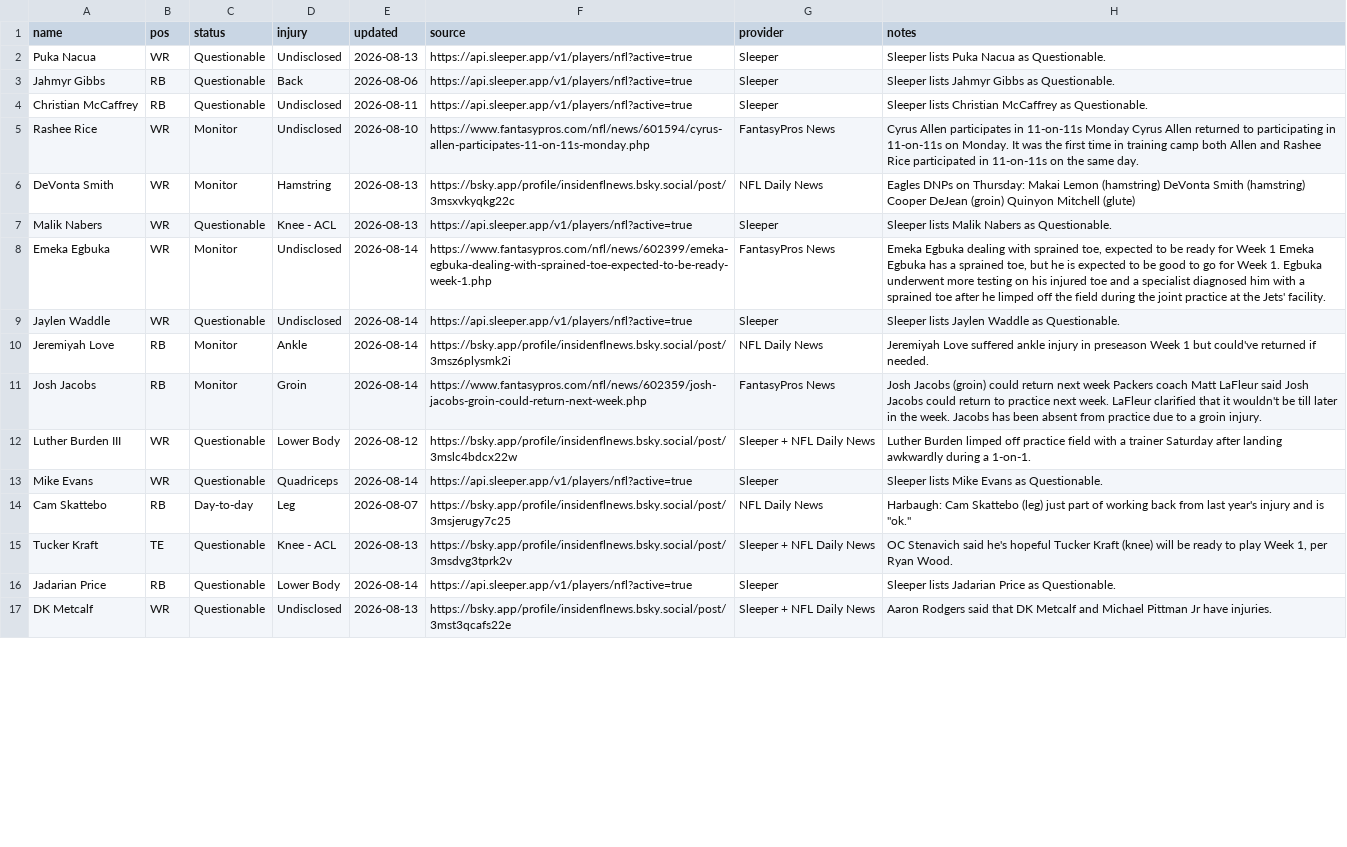
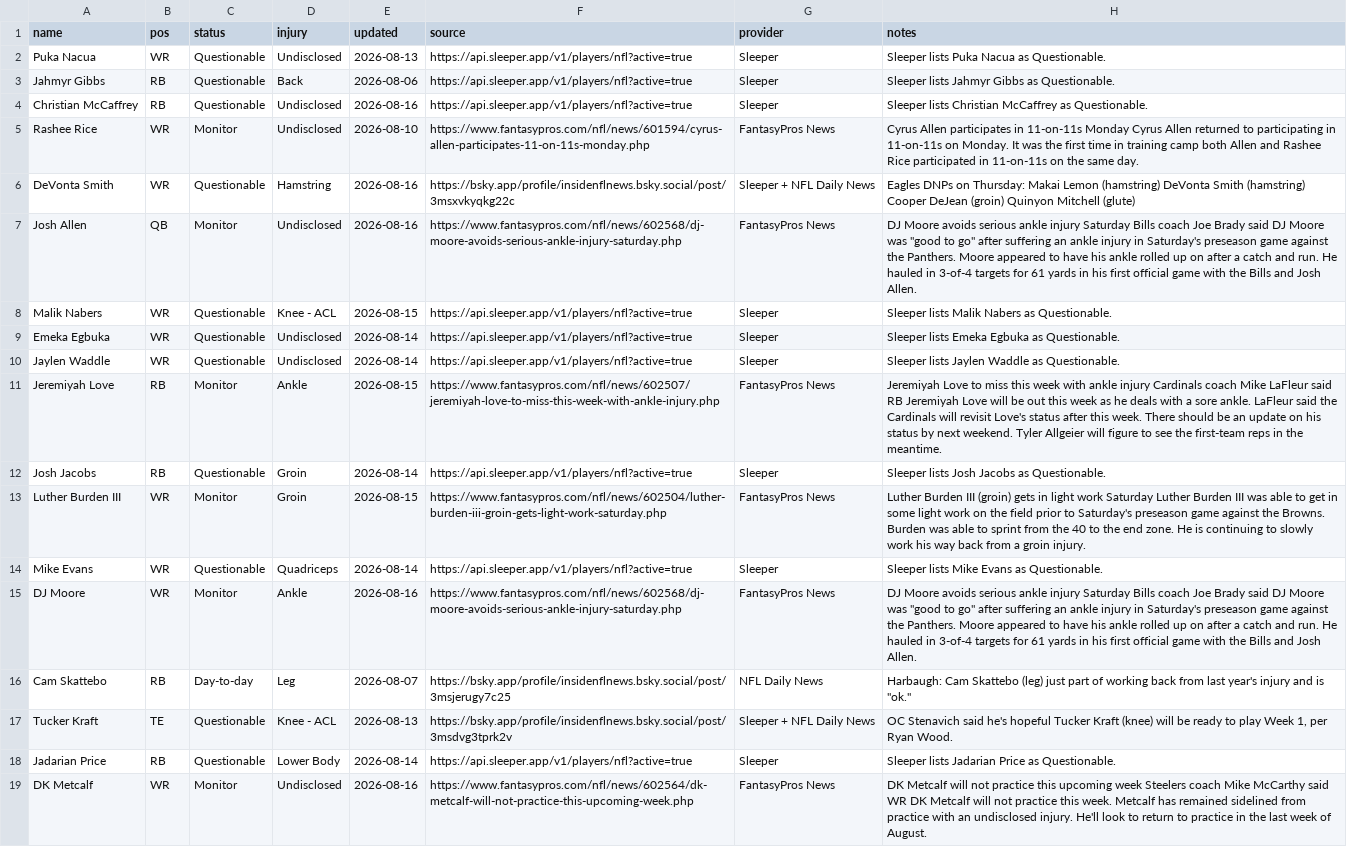
Before and after one commit to fowlergmu/private-draft-tools-x7k2, a CSV file: Data/Current Injuries.csv, drawn as a sheet; only a part is shown; addresses are those after the commit; the diff covers the shown part only; the diff names each change by its address in the sheet, - before the commit and + after, or states it on an @@ line.

```diff
--- a/Data/Current Injuries.csv
+++ b/Data/Current Injuries.csv
-E4 (updated): 2026-08-11
+E4 (updated): 2026-08-16
-C6 (status): Monitor
+C6 (status): Questionable
-E6 (updated): 2026-08-13
+E6 (updated): 2026-08-16
-G6 (provider): NFL Daily News
+G6 (provider): Sleeper + NFL Daily News
+row 7: Josh Allen | QB | Monitor | Undisclosed | 2026-08-16 | https://www.fantasypros.com/nfl/news/602568/dj-moore-avoids-serious-ankle-injury-saturday.php | FantasyPros News | DJ Moore avoids serious ankle injury Saturday Bills coach Joe Brady said DJ Moore was "good to go" after suffering an ankle injury in Saturday's preseason game against the Panthers. Moore appeared to have his ankle rolled up on after a catch and run. He hauled in 3-of-4 targets for 61 yards in his first official game with the Bills and Josh Allen.
-E8 (updated): 2026-08-13
+E8 (updated): 2026-08-15
-C9 (status): Monitor
+C9 (status): Questionable
-F9 (source): https://www.fantasypros.com/nfl/news/602399/emeka-egbuka-dealing-with-sprained-toe-expected-to-be-ready-week-1.php
+F9 (source): https://api.sleeper.app/v1/players/nfl?active=true
-G9 (provider): FantasyPros News
+G9 (provider): Sleeper
-H9 (notes): Emeka Egbuka dealing with sprained toe, expected to be ready for Week 1 Emeka Egbuka has a sprained toe, but he is expected to be good to go for Week 1. Egbuka underwent more testing on his injured toe and a specialist diagnosed him with a sprained toe after he limped off the field during the joint practice at the Jets' facility.
+H9 (notes): Sleeper lists Emeka Egbuka as Questionable.
-E11 (updated): 2026-08-14
+E11 (updated): 2026-08-15
-F11 (source): https://bsky.app/profile/insidenflnews.bsky.social/post/3msz6plysmk2i
+F11 (source): https://www.fantasypros.com/nfl/news/602507/jeremiyah-love-to-miss-this-week-with-ankle-injury.php
-G11 (provider): NFL Daily News
+G11 (provider): FantasyPros News
-H11 (notes): Jeremiyah Love suffered ankle injury in preseason Week 1 but could've returned if needed.
+H11 (notes): Jeremiyah Love to miss this week with ankle injury Cardinals coach Mike LaFleur said RB Jeremiyah Love will be out this week as he deals with a sore ankle. LaFleur said the Cardinals will revisit Love's status after this week. There should be an update on his status by next weekend. Tyler Allgeier will figure to see the first-team reps in the meantime.
-C12 (status): Monitor
+C12 (status): Questionable
-F12 (source): https://www.fantasypros.com/nfl/news/602359/josh-jacobs-groin-could-return-next-week.php
+F12 (source): https://api.sleeper.app/v1/players/nfl?active=true
-G12 (provider): FantasyPros News
+G12 (provider): Sleeper
-H12 (notes): Josh Jacobs (groin) could return next week Packers coach Matt LaFleur said Josh Jacobs could return to practice next week. LaFleur clarified that it wouldn't be till later in the week. Jacobs has been absent from practice due to a groin injury.
+H12 (notes): Sleeper lists Josh Jacobs as Questionable.
-C13 (status): Questionable
+C13 (status): Monitor
-D13 (injury): Lower Body
+D13 (injury): Groin
-E13 (updated): 2026-08-12
+E13 (updated): 2026-08-15
-F13 (source): https://bsky.app/profile/insidenflnews.bsky.social/post/3mslc4bdcx22w
+F13 (source): https://www.fantasypros.com/nfl/news/602504/luther-burden-iii-groin-gets-light-work-saturday.php
-G13 (provider): Sleeper + NFL Daily News
+G13 (provider): FantasyPros News
-H13 (notes): Luther Burden limped off practice field with a trainer Saturday after landing awkwardly during a 1-on-1.
+H13 (notes): Luther Burden III (groin) gets in light work Saturday Luther Burden III was able to get in some light work on the field prior to Saturday's preseason game against the Browns. Burden was able to sprint from the 40 to the end zone. He is continuing to slowly work his way back from a groin injury.
+row 15: DJ Moore | WR | Monitor | Ankle | 2026-08-16 | https://www.fantasypros.com/nfl/news/602568/dj-moore-avoids-serious-ankle-injury-saturday.php | FantasyPros News | DJ Moore avoids serious ankle injury Saturday Bills coach Joe Brady said DJ Moore was "good to go" after suffering an ankle injury in Saturday's preseason game against the Panthers. Moore appeared to have his ankle rolled up on after a catch and run. He hauled in 3-of-4 targets for 61 yards in his first official game with the Bills and Josh Allen.
-C19 (status): Questionable
+C19 (status): Monitor
-E19 (updated): 2026-08-13
+E19 (updated): 2026-08-16
-F19 (source): https://bsky.app/profile/insidenflnews.bsky.social/post/3mst3qcafs22e
+F19 (source): https://www.fantasypros.com/nfl/news/602564/dk-metcalf-will-not-practice-this-upcoming-week.php
-G19 (provider): Sleeper + NFL Daily News
+G19 (provider): FantasyPros News
-H19 (notes): Aaron Rodgers said that DK Metcalf and Michael Pittman Jr have injuries.
+H19 (notes): DK Metcalf will not practice this upcoming week Steelers coach Mike McCarthy said WR DK Metcalf will not practice this week. Metcalf has remained sidelined from practice with an undisclosed injury. He'll look to return to practice in the last week of August.
```
Also changed, not shown: 9 added rows and 46 edited cells elsewhere in this file.
